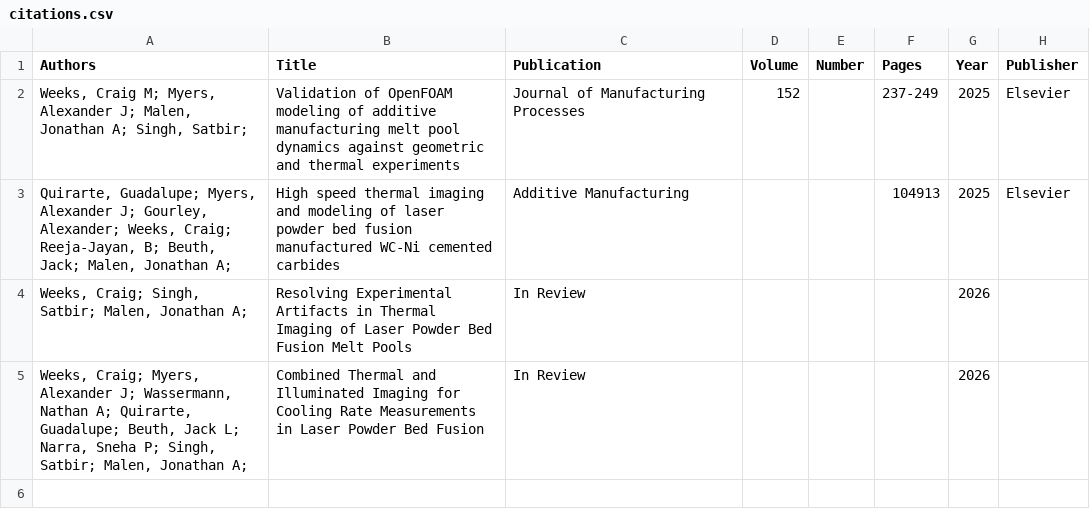
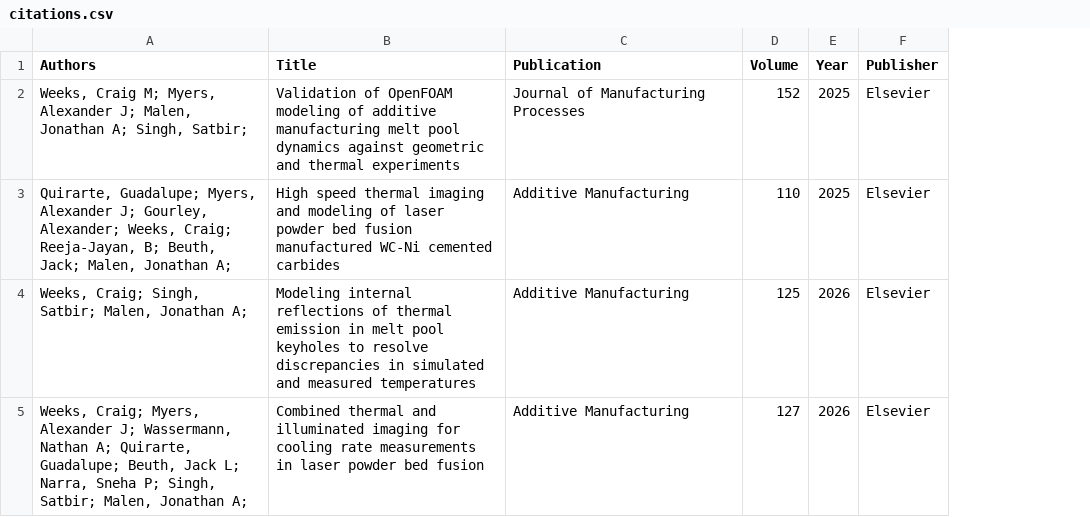
Before and after one commit to craigweeks99/craigweeks99.github.io, a CSV file: _data/citations.csv, drawn as a sheet; removed rows and columns are numbered as before the commit, all else as after; the diff names each change by its address in the sheet, - before the commit and + after, or states it on an @@ line.

Commit message:
updated citations

```diff
--- a/_data/citations.csv
+++ b/_data/citations.csv
-column E (Number), empty
-column F (Pages), rows 2-3: 237-249 | 104913
-D3 (Volume): (empty)
+D3 (Volume): 110
-B4 (Title): Resolving Experimental Artifacts in Thermal Imaging of Laser Powder Bed Fusion Melt Pools
+B4 (Title): Modeling internal reflections of thermal emission in melt pool keyholes to resolve discrepancies in simulated and measured temperatures
-C4:C5 (Publication): In Review
+C4:C5 (Publication): Additive Manufacturing
-D4 (Volume): (empty)
+D4 (Volume): 125
-F4:F5 (Publisher): (empty)
+F4:F5 (Publisher): Elsevier
-B5 (Title): Combined Thermal and Illuminated Imaging for Cooling Rate Measurements in Laser Powder Bed Fusion
+B5 (Title): Combined thermal and illuminated imaging for cooling rate measurements in laser powder bed fusion
-D5 (Volume): (empty)
+D5 (Volume): 127
```
Also changed, not shown: 1 other file.
